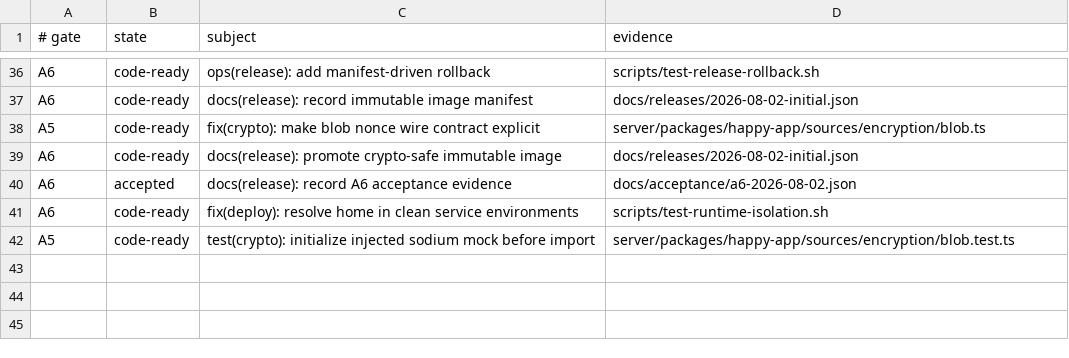
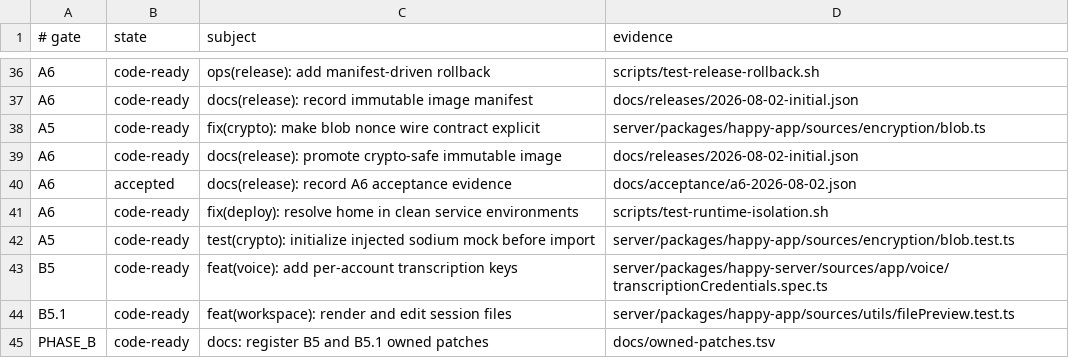
Before and after one commit to NickGuAI/HappyHerd, a TSV file: docs/owned-patches.tsv, drawn as a sheet; only a part is shown, gaps mark what is left out; the diff names each change by its address in the sheet, - before the commit and + after, or states it on an @@ line.

Commit message:
docs: register B5 and B5.1 owned patches

```diff
--- a/docs/owned-patches.tsv
+++ b/docs/owned-patches.tsv
+row 43: B5 | code-ready | feat(voice): add per-account transcription keys | server/packages/happy-server/sources/app/voice/transcriptionCredentials.spec.ts
+row 44: B5.1 | code-ready | feat(workspace): render and edit session files | server/packages/happy-app/sources/utils/filePreview.test.ts
+row 45: PHASE_B | code-ready | docs: register B5 and B5.1 owned patches | docs/owned-patches.tsv
```
